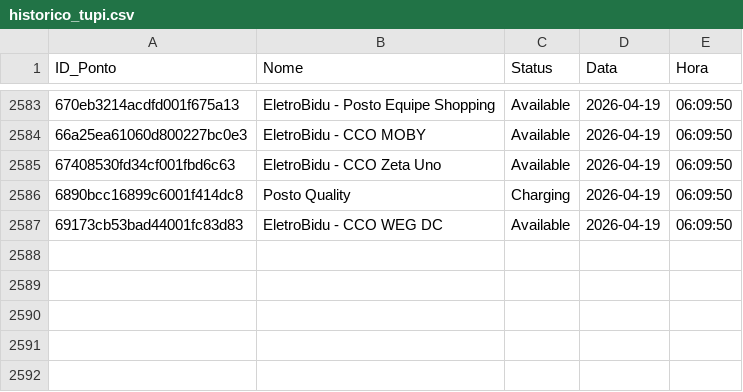
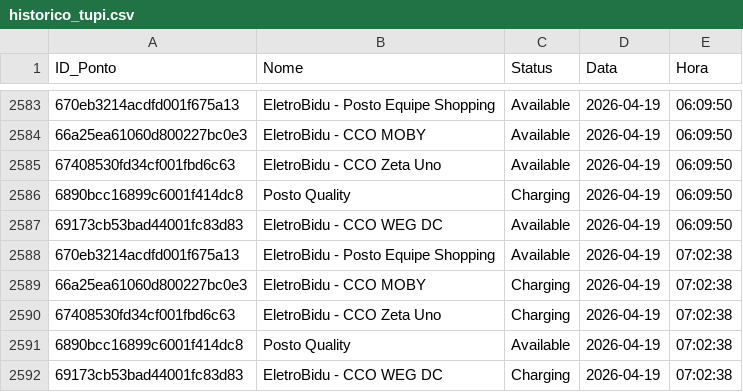
Before and after one commit to andradebiel7/carregadores, a CSV file: historico_tupi.csv, drawn as a sheet; only a part is shown, gaps mark what is left out.

```diff
--- a/historico_tupi.csv
+++ b/historico_tupi.csv
@@ -2587 +2587,6 @@ ID_Ponto,Nome,Status,Data,Hora
 69173cb53bad44001fc83d83,EletroBidu - CCO WEG DC,Available,2026-04-19,06:09:50
+670eb3214acdfd001f675a13,EletroBidu - Posto Equipe Shopping,Available,2026-04-19,07:02:38
+66a25ea61060d800227bc0e3,EletroBidu - CCO MOBY,Charging,2026-04-19,07:02:38
+67408530fd34cf001fbd6c63,EletroBidu - CCO Zeta Uno,Charging,2026-04-19,07:02:38
+6890bcc16899c6001f414dc8,Posto Quality,Available,2026-04-19,07:02:38
+69173cb53bad44001fc83d83,EletroBidu - CCO WEG DC,Charging,2026-04-19,07:02:38
```
Also changed, not shown: 1 other file.
